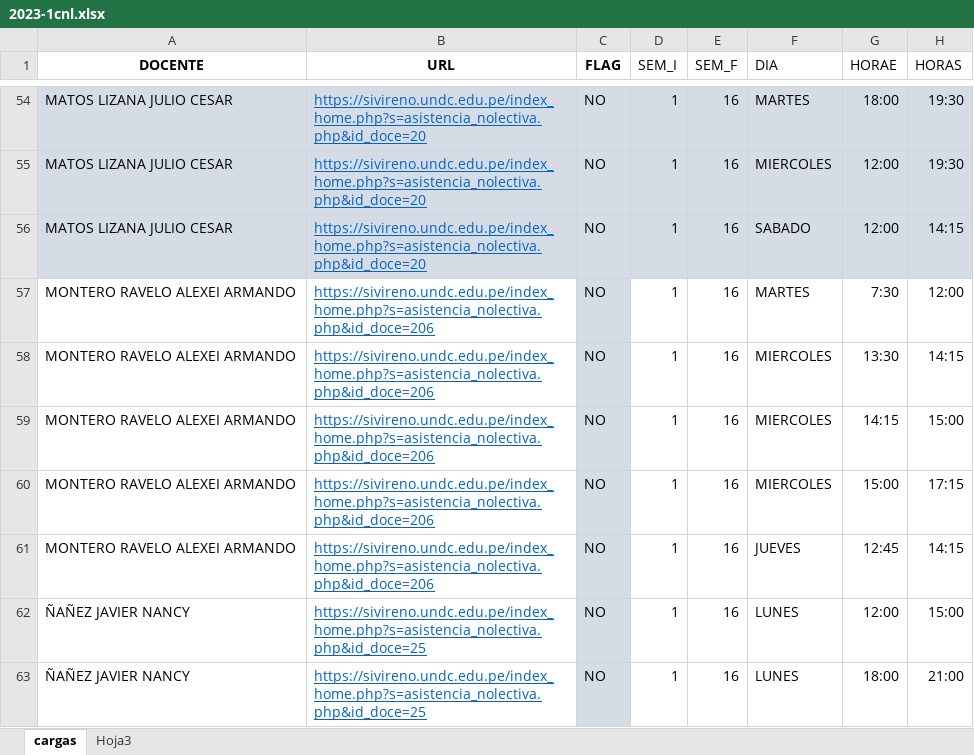
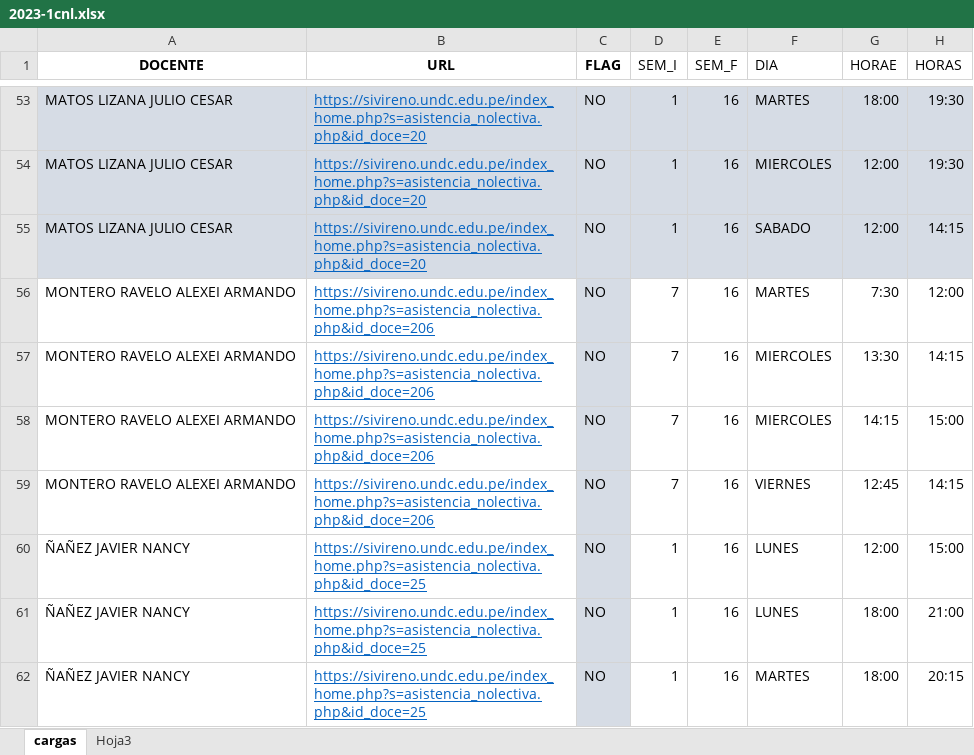
Before and after one commit to gians96/UNDC_AUTOMATIZACION, an Excel workbook: EXCEL_TRABAJADO/2023-1cnl.xlsx, sheet cargas, drawn as a sheet; only a part is shown, gaps mark what is left out; the shorter side is filled out with more unchanged rows; values as stored, in another font and other column widths than the file's, no borders; removed rows and columns are numbered as before the commit, all else as after; the diff covers the shown part only; the diff names each change by its address in the sheet, - before the commit and + after, or states it on an @@ line.

```diff
--- a/EXCEL_TRABAJADO/2023-1cnl.xlsx (sheet cargas)
+++ b/EXCEL_TRABAJADO/2023-1cnl.xlsx (sheet cargas)
-D56:D58 (SEM_I): 1
+D56:D58 (SEM_I): 7
-row 60: MONTERO RAVELO ALEXEI ARMANDO | https://sivireno.undc.edu.pe/index_home.php?s=asistencia_nolectiva.php&id_doce=206 | NO | 1 | 16 | MIERCOLES | 15:00 | 17:15
-D59 (SEM_I): 1
+D59 (SEM_I): 7
-F59 (DIA): JUEVES
+F59 (DIA): VIERNES
```
Also changed, not shown: 1 removed row, 21 edited cells and cell formats elsewhere in this sheet, EXCEL_TRABAJADO/2023-1.xlsx, 2 other files.
